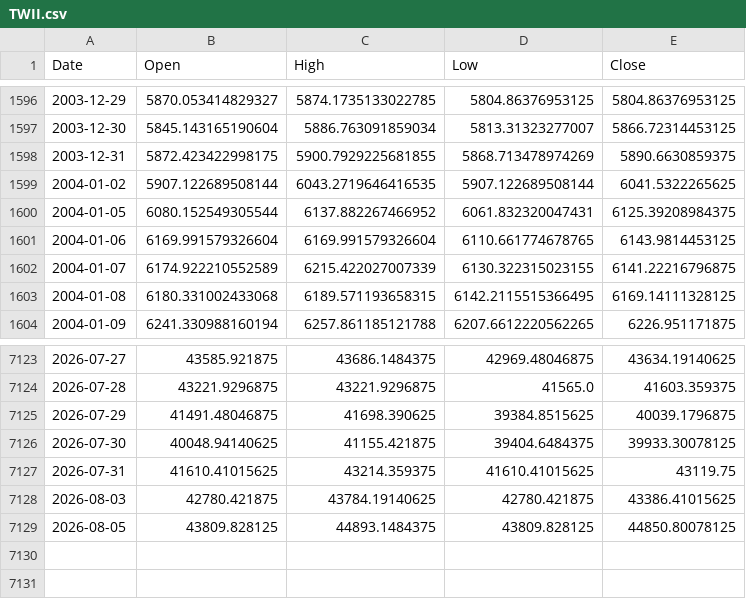
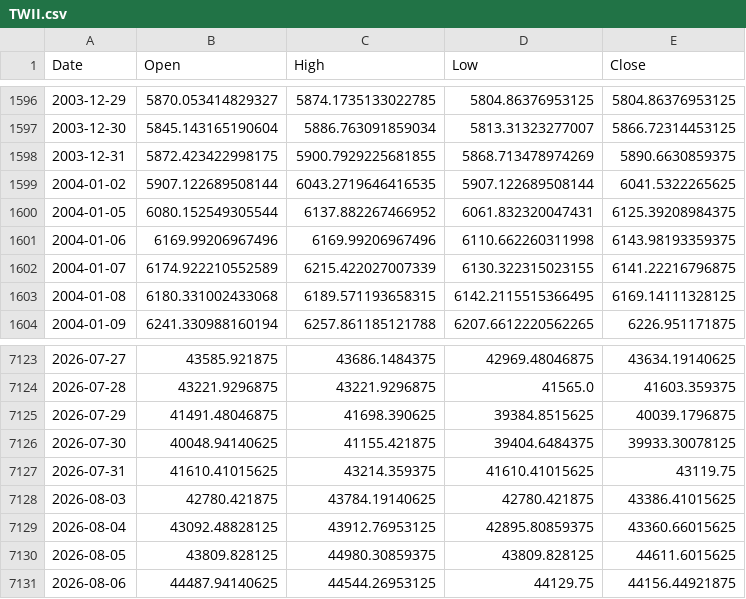
Before and after one commit to ewrpdkhiv/taiex, a CSV file: cache/index/TWII.csv, drawn as a sheet; only a part is shown, gaps mark what is left out.

```diff
--- a/cache/index/TWII.csv
+++ b/cache/index/TWII.csv
@@ -1600,3 +1600,3 @@ Date,Open,High,Low,Close
 2004-01-05,6080.152549305544,6137.882267466952,6061.832320047431,6125.39208984375
-2004-01-06,6169.991579326604,6169.991579326604,6110.661774678765,6143.9814453125
+2004-01-06,6169.99206967496,6169.99206967496,6110.662260311998,6143.98193359375
 2004-01-07,6174.922210552589,6215.422027007339,6130.322315023155,6141.22216796875
@@ -7128,2 +7128,4 @@ Date,Open,High,Low,Close
 2026-08-03,42780.421875,43784.19140625,42780.421875,43386.41015625
-2026-08-05,43809.828125,44893.1484375,43809.828125,44850.80078125
+2026-08-04,43092.48828125,43912.76953125,42895.80859375,43360.66015625
+2026-08-05,43809.828125,44980.30859375,43809.828125,44611.6015625
+2026-08-06,44487.94140625,44544.26953125,44129.75,44156.44921875
```
Also changed, not shown: cache/dca/0050.TW.csv, cache/dca/0056.TW.csv, 37 other files.
